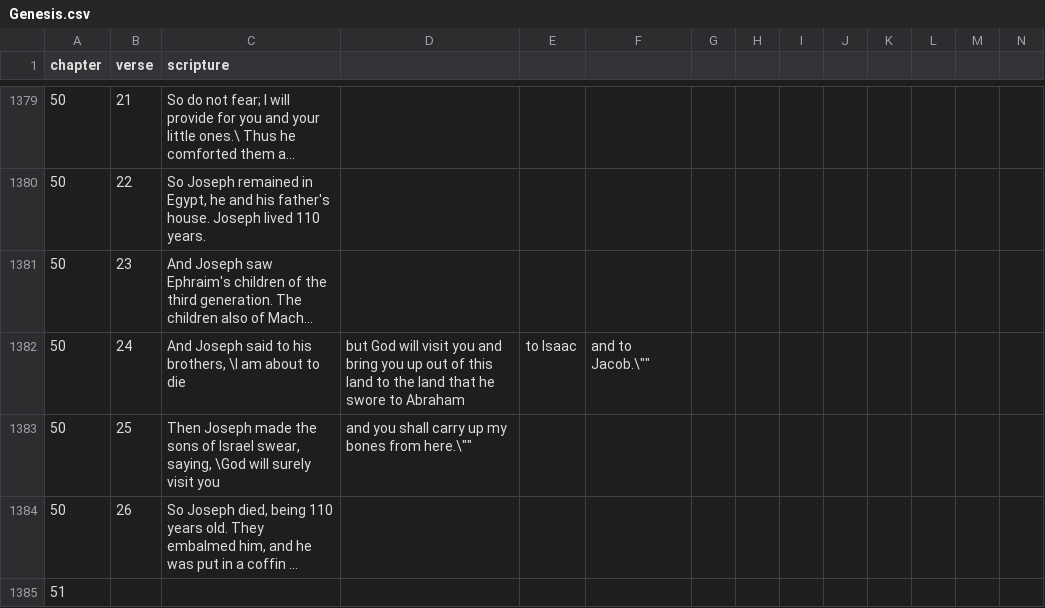
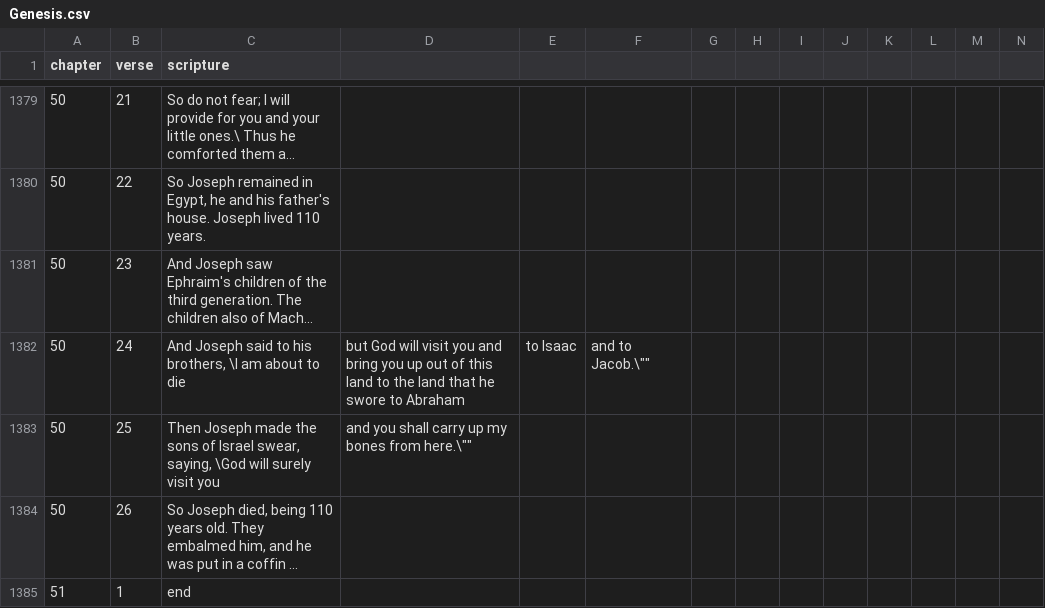
Before and after one commit to TrNiTu/memoryapp, a CSV file: src/components/bible/Genesis.csv, drawn as a sheet; only a part is shown, gaps mark what is left out; long unchanged cells end in …; removed rows and columns are numbered as before the commit, all else as after; the diff names each change by its address in the sheet, - before the commit and + after, or states it on an @@ line.

```diff
--- a/src/components/bible/Genesis.csv
+++ b/src/components/bible/Genesis.csv
-row 1385: 51
+row 1385: 51 | 1 | end
```
Also changed, not shown: 3 other files.
